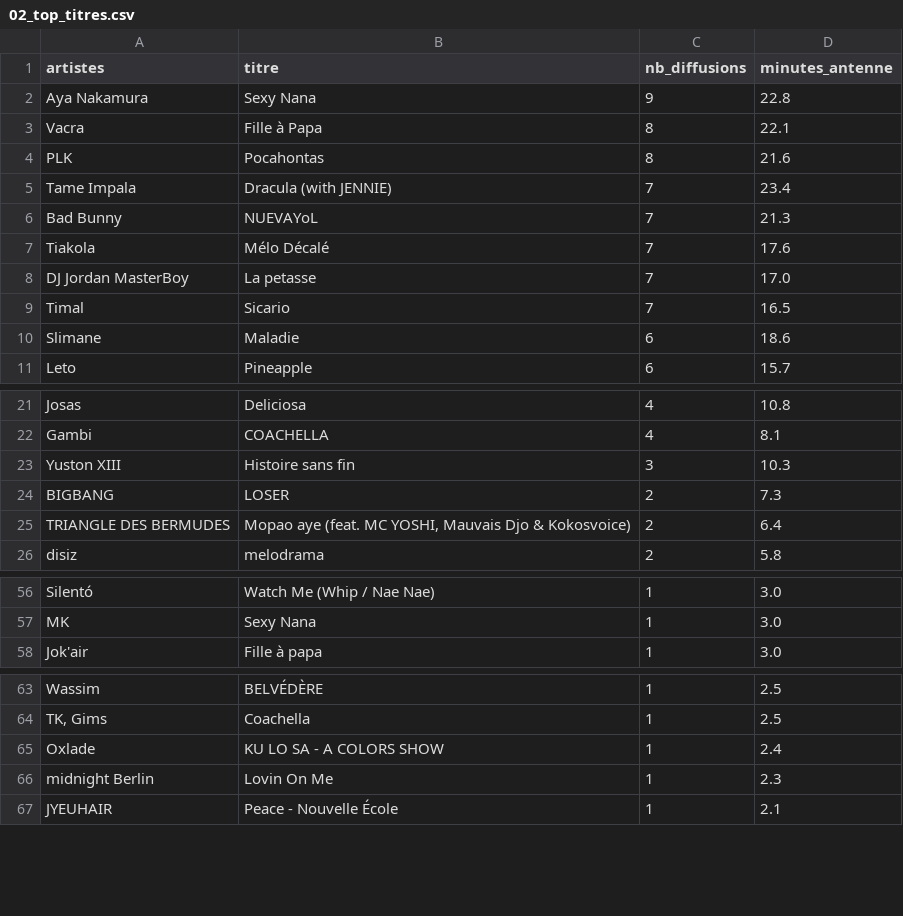
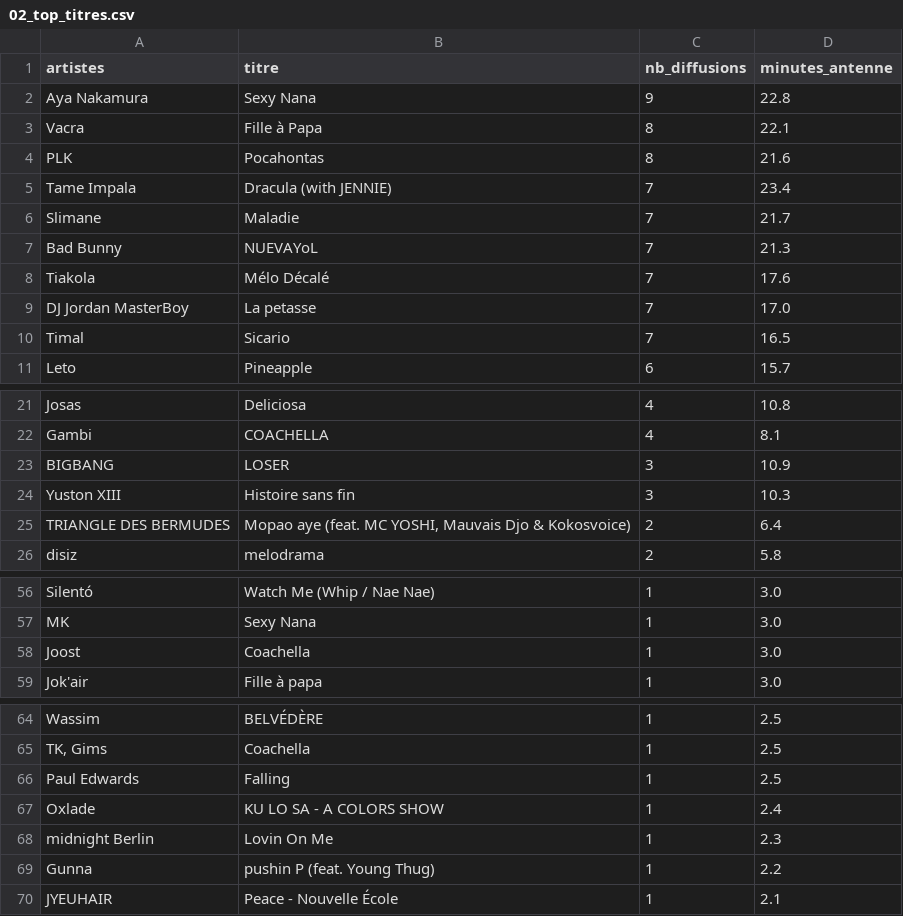
Before and after one commit to gunout/skyrock-monitor, a CSV file: resultats/02_top_titres.csv, drawn as a sheet; only a part is shown, gaps mark what is left out; removed rows and columns are numbered as before the commit, all else as after; the diff names each change by its address in the sheet, - before the commit and + after, or states it on an @@ line.

```diff
--- a/resultats/02_top_titres.csv
+++ b/resultats/02_top_titres.csv
+row 6: Slimane | Maladie | 7 | 21.7
-row 10: Slimane | Maladie | 6 | 18.6
+row 23: BIGBANG | LOSER | 3 | 10.9
-row 24: BIGBANG | LOSER | 2 | 7.3
+row 58: Joost | Coachella | 1 | 3.0
+row 66: Paul Edwards | Falling | 1 | 2.5
+row 69: Gunna | pushin P (feat. Young Thug) | 1 | 2.2
```
Also changed, not shown: resultats/01_top_artistes.csv, resultats/06_artistes_recurrents.csv, 14 other files.
